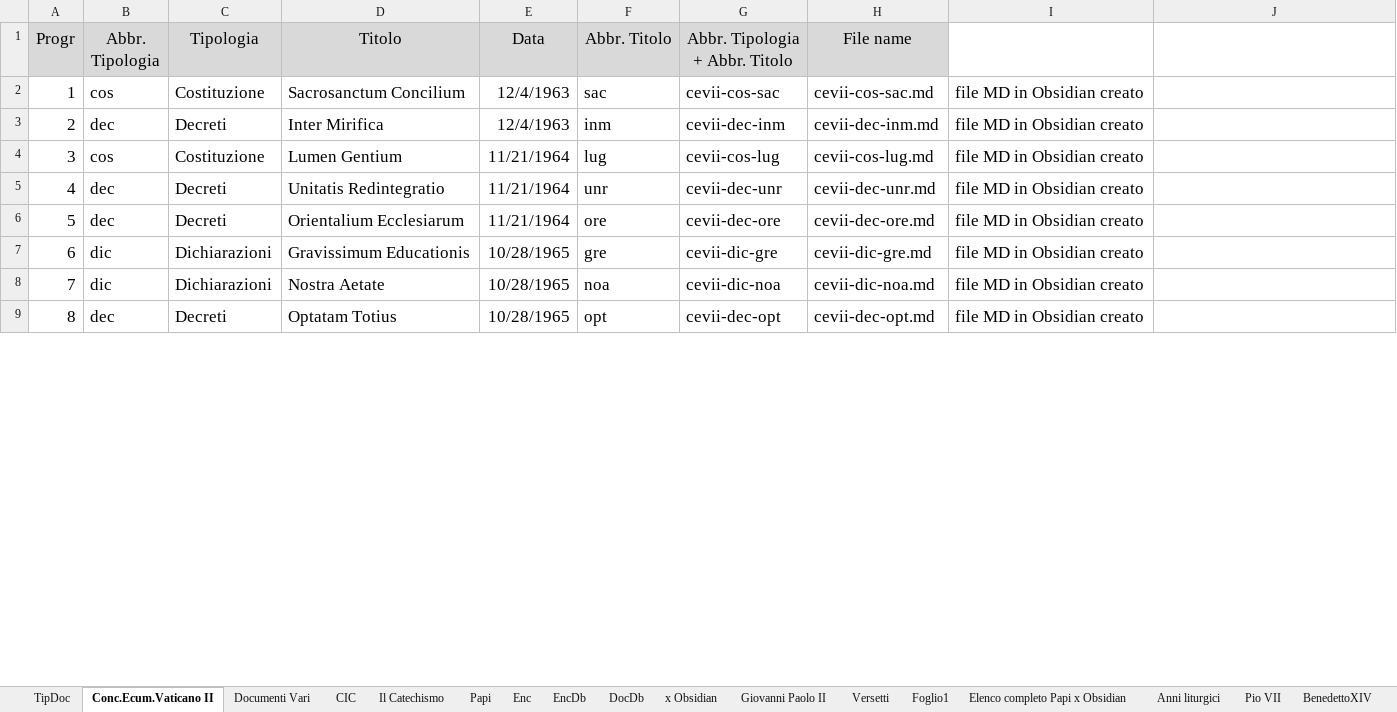
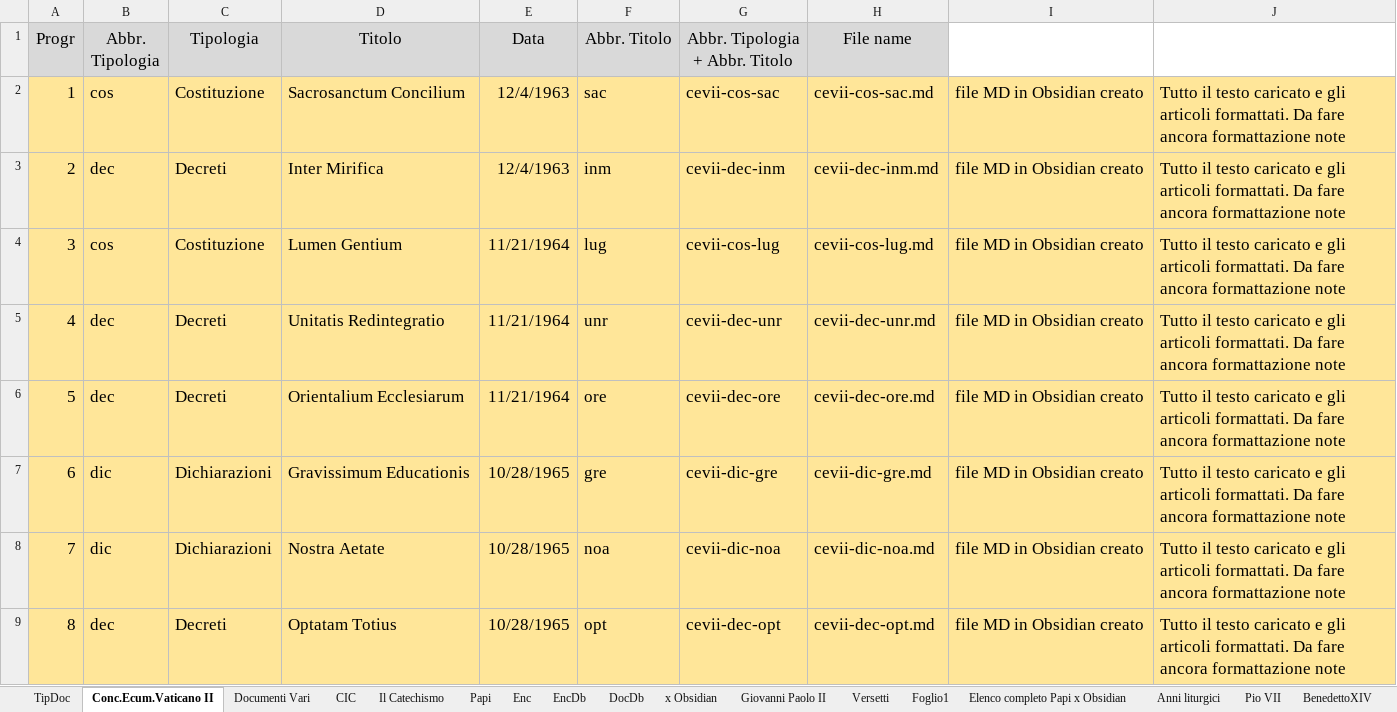
Before and after one commit to EmanueleTinari/Chiesa, an Excel workbook: Encicliche.xlsm, sheet Conc.Ecum.Vaticano II, drawn as a sheet; only a part is shown; values as stored, in another font and other column widths than the file's, no borders; the diff covers the shown part only; the diff names each change by its address in the sheet, - before the commit and + after, or states it on an @@ line.

Commit message:
Update xlsm

```diff
--- a/Encicliche.xlsm (sheet Conc.Ecum.Vaticano II)
+++ b/Encicliche.xlsm (sheet Conc.Ecum.Vaticano II)
-A2:J9 fill: none
+A2:J9 fill: #FFE699
-J2:J9: (empty)
+J2:J9: Tutto il testo caricato e gli articoli formattati. Da fare ancora formattazione note
```
Also changed, not shown: 7 edited cells and cell formats elsewhere in this sheet.
